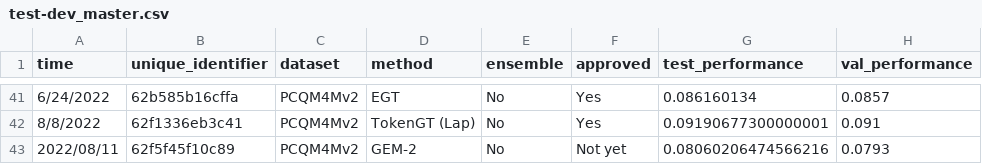
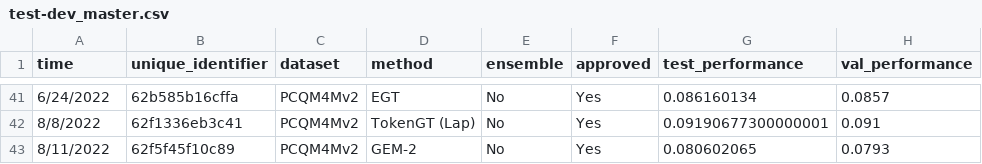
Before and after one commit to snap-stanford/ogb-web, a CSV file: test-dev_master.csv, drawn as a sheet; only a part is shown, gaps mark what is left out; the diff names each change by its address in the sheet, - before the commit and + after, or states it on an @@ line.

```diff
--- a/test-dev_master.csv
+++ b/test-dev_master.csv
-A43 (time): 2022/08/11
+A43 (time): 8/11/2022
-F43 (approved): Not yet
+F43 (approved): Yes
-G43 (test_performance): 0.08060206474566216
+G43 (test_performance): 0.080602065
```
Also changed, not shown: 1 other file.
